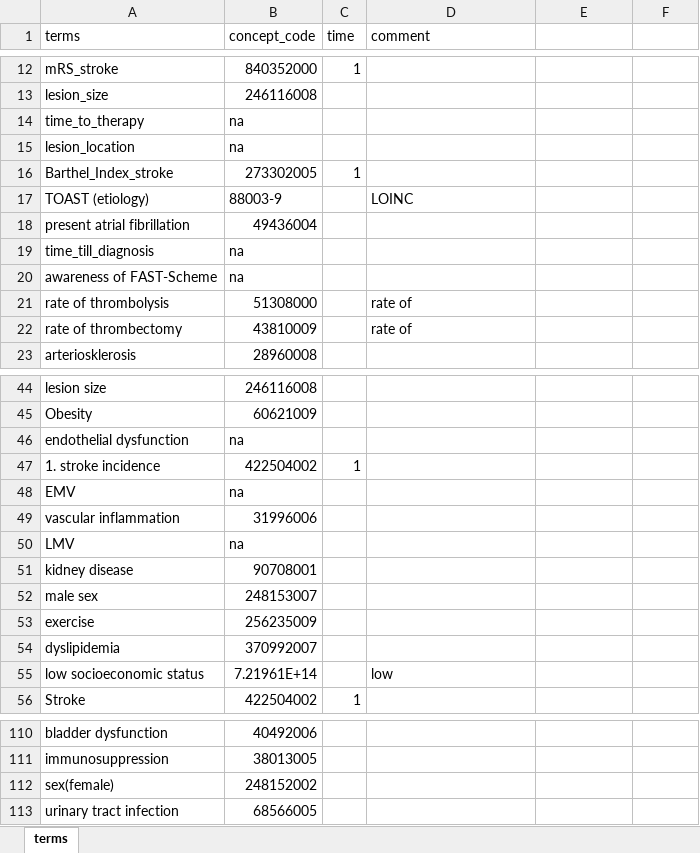
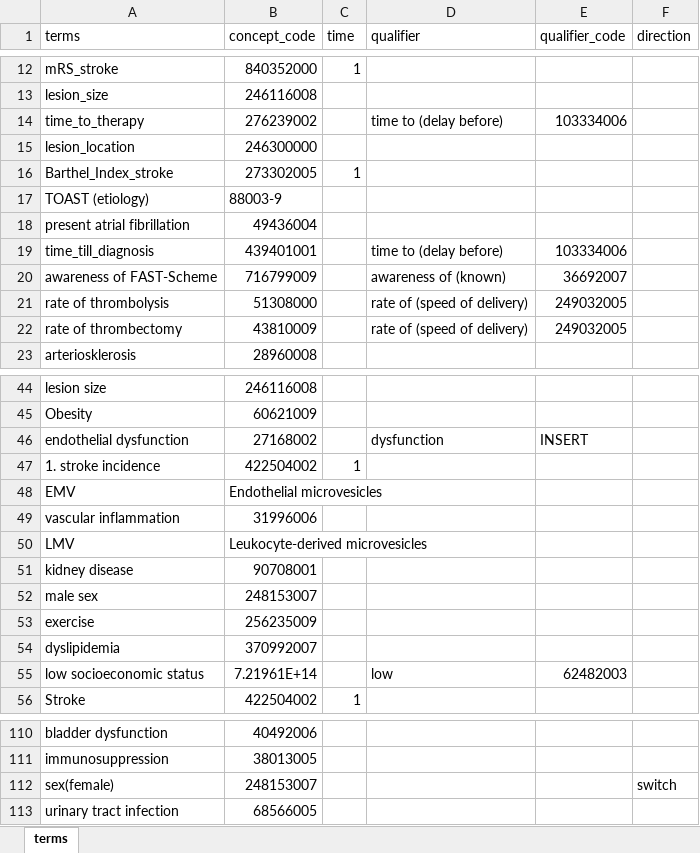
Before and after one commit to leof18/wise-dag, an Excel workbook: terms_excel.xlsx, sheet terms, drawn as a sheet; only a part is shown, gaps mark what is left out; values as stored, in another font and other column widths than the file's, no borders; the diff covers the shown part only; the diff names each change by its address in the sheet, - before the commit and + after, or states it on an @@ line.

Commit message:
WISEDAG-12 added qualifier concepts snomed

```diff
--- a/terms_excel.xlsx (sheet terms)
+++ b/terms_excel.xlsx (sheet terms)
-D1: comment
+D1: qualifier
-E1: (empty)
+E1: qualifier_code
-F1: (empty)
+F1: direction
-B14 (concept_code): na
+B14 (concept_code): 276239002
-D14 (qualifier): (empty)
+D14 (qualifier): time to (delay before)
-E14 (qualifier_code): (empty)
+E14 (qualifier_code): 103334006
-B15 (concept_code): na
+B15 (concept_code): 246300000
-D17 (qualifier): LOINC
+D17 (qualifier): (empty)
-B19 (concept_code): na
+B19 (concept_code): 439401001
-D19 (qualifier): (empty)
+D19 (qualifier): time to (delay before)
-E19 (qualifier_code): (empty)
+E19 (qualifier_code): 103334006
-B20 (concept_code): na
+B20 (concept_code): 716799009
-D20 (qualifier): (empty)
+D20 (qualifier): awareness of (known)
-E20 (qualifier_code): (empty)
+E20 (qualifier_code): 36692007
-D21:D22 (qualifier): rate of
+D21:D22 (qualifier): rate of (speed of delivery)
-E21:E22 (qualifier_code): (empty)
+E21:E22 (qualifier_code): 249032005
-B46 (concept_code): na
+B46 (concept_code): 27168002
-D46 (qualifier): (empty)
+D46 (qualifier): dysfunction
-E46 (qualifier_code): (empty)
+E46 (qualifier_code): INSERT
-B48 (concept_code): na
+B48 (concept_code): Endothelial microvesicles
-B50 (concept_code): na
+B50 (concept_code): Leukocyte-derived microvesicles
-E55 (qualifier_code): (empty)
+E55 (qualifier_code): 62482003
-B112 (concept_code): 248152002
+B112 (concept_code): 248153007
-F112 (direction): (empty)
+F112 (direction): switch
```
Also changed, not shown: 32 edited cells elsewhere in this sheet.
